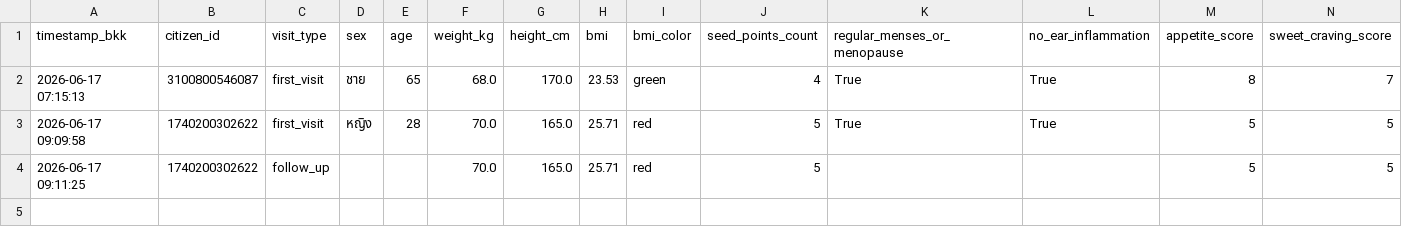
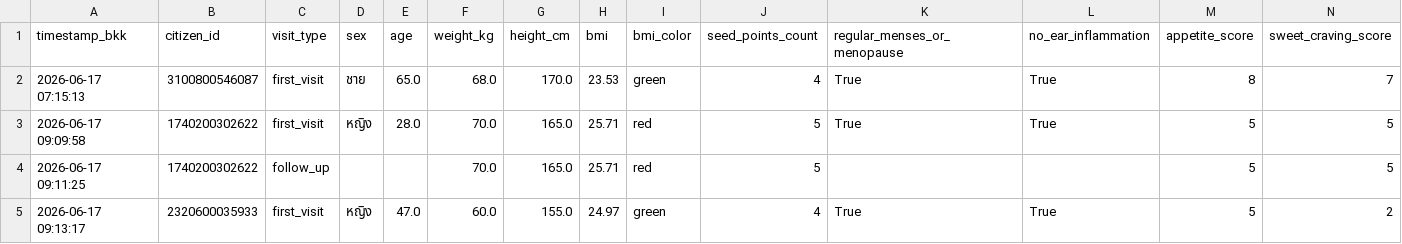
Before and after one commit to PythonianSt/Ear, a CSV file: ear_acupressure.csv, drawn as a sheet; only a part is shown; rows hold the shown columns only; the diff names each change by its address in the sheet, - before the commit and + after, or states it on an @@ line.

Commit message:
Update auricular acupressure CSV 2026-06-17 09:13:17

```diff
--- a/ear_acupressure.csv
+++ b/ear_acupressure.csv
-E2 (age): 65
+E2 (age): 65.0
-E3 (age): 28
+E3 (age): 28.0
+row 5: 2026-06-17 09:13:17 | 2320600035933 | first_visit | หญิง | 47.0 | 60.0 | 155.0 | 24.97 | green | 4 | True | True | 5 | 2
```
